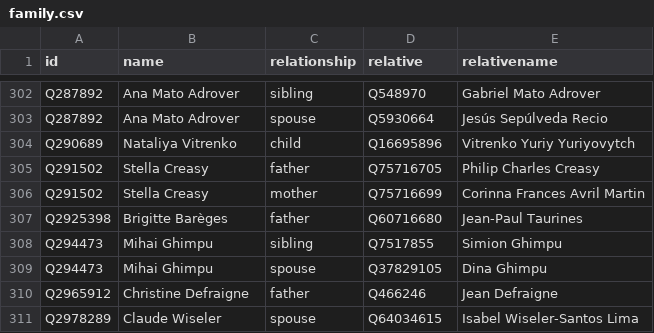
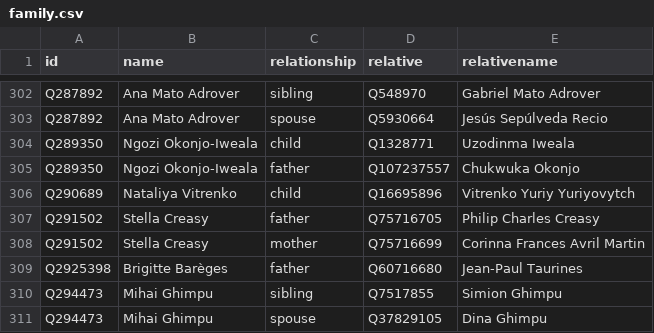
Before and after one commit to every-politician-scrapers/world, a CSV file: html/family.csv, drawn as a sheet; only a part is shown, gaps mark what is left out; the shorter side is filled out with more unchanged rows; the diff names each change by its address in the sheet, - before the commit and + after, or states it on an @@ line.

```diff
--- a/html/family.csv
+++ b/html/family.csv
+row 304: Q289350 | Ngozi Okonjo-Iweala | child | Q1328771 | Uzodinma Iweala
+row 305: Q289350 | Ngozi Okonjo-Iweala | father | Q107237557 | Chukwuka Okonjo
```
Also changed, not shown: html/bio.csv, html/current.csv, 5 other files.
